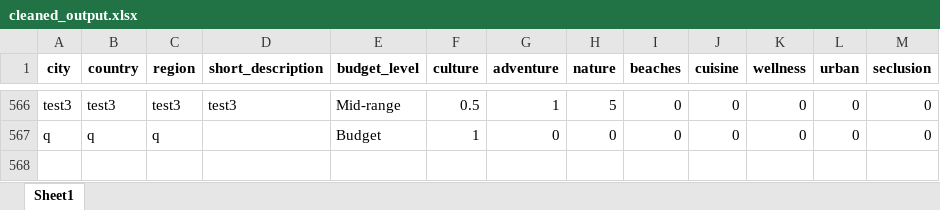
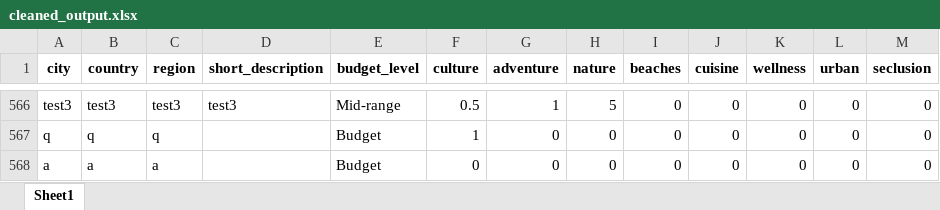
Before and after one commit to Dhay-Alharbi/Travel-planner-Python-project, an Excel workbook: cleaned_output.xlsx, sheet Sheet1, drawn as a sheet; only a part is shown, gaps mark what is left out; values as stored, in another font and other column widths than the file's, no borders; the diff names each change by its address in the sheet, - before the commit and + after, or states it on an @@ line.

Commit message:
Add rating for a

```diff
--- a/cleaned_output.xlsx (sheet Sheet1)
+++ b/cleaned_output.xlsx (sheet Sheet1)
+row 568: a | a | a |  | Budget | 0 | 0 | 0 | 0 | 0 | 0 | 0 | 0
```
